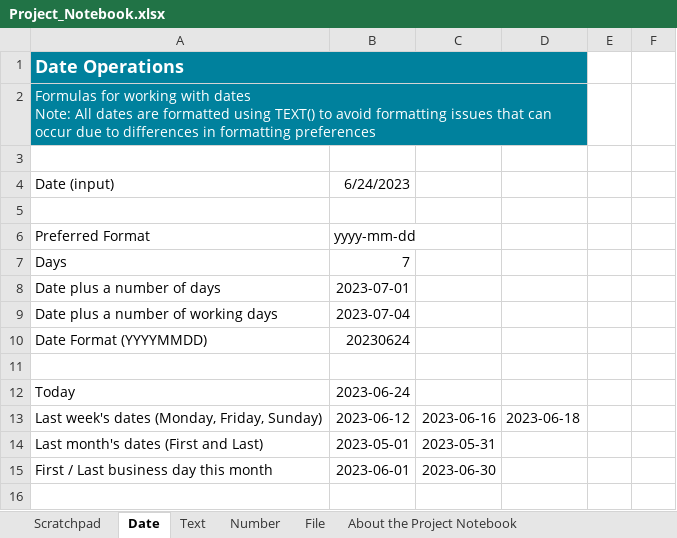
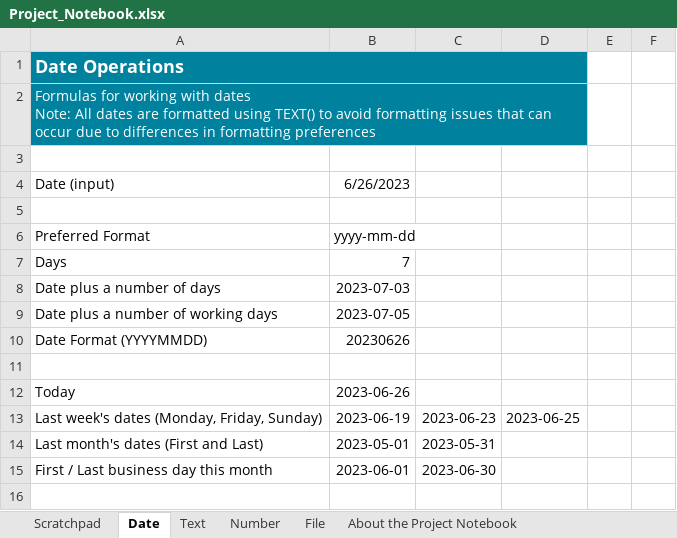
Before and after one commit to marcos-commits/UiPathStudioX_LoginProcess, an Excel workbook: Project_Notebook.xlsx, sheet Date, drawn as a sheet; only a part is shown; values as stored, in another font and other column widths than the file's, no borders; the diff names each change by its address in the sheet, - before the commit and + after, or states it on an @@ line.

```diff
--- a/Project_Notebook.xlsx (sheet Date)
+++ b/Project_Notebook.xlsx (sheet Date)
-B4: 6/24/2023
+B4: 6/26/2023
-B8: 2023-07-01
+B8: 2023-07-03
-B9: 2023-07-04
+B9: 2023-07-05
-B10: 20230624
+B10: 20230626
-B12: 2023-06-24
+B12: 2023-06-26
-B13: 2023-06-12
+B13: 2023-06-19
-C13: 2023-06-16
+C13: 2023-06-23
-D13: 2023-06-18
+D13: 2023-06-25
```
Also changed, not shown: sheet Scratchpad, sheet File, 19 other files.
